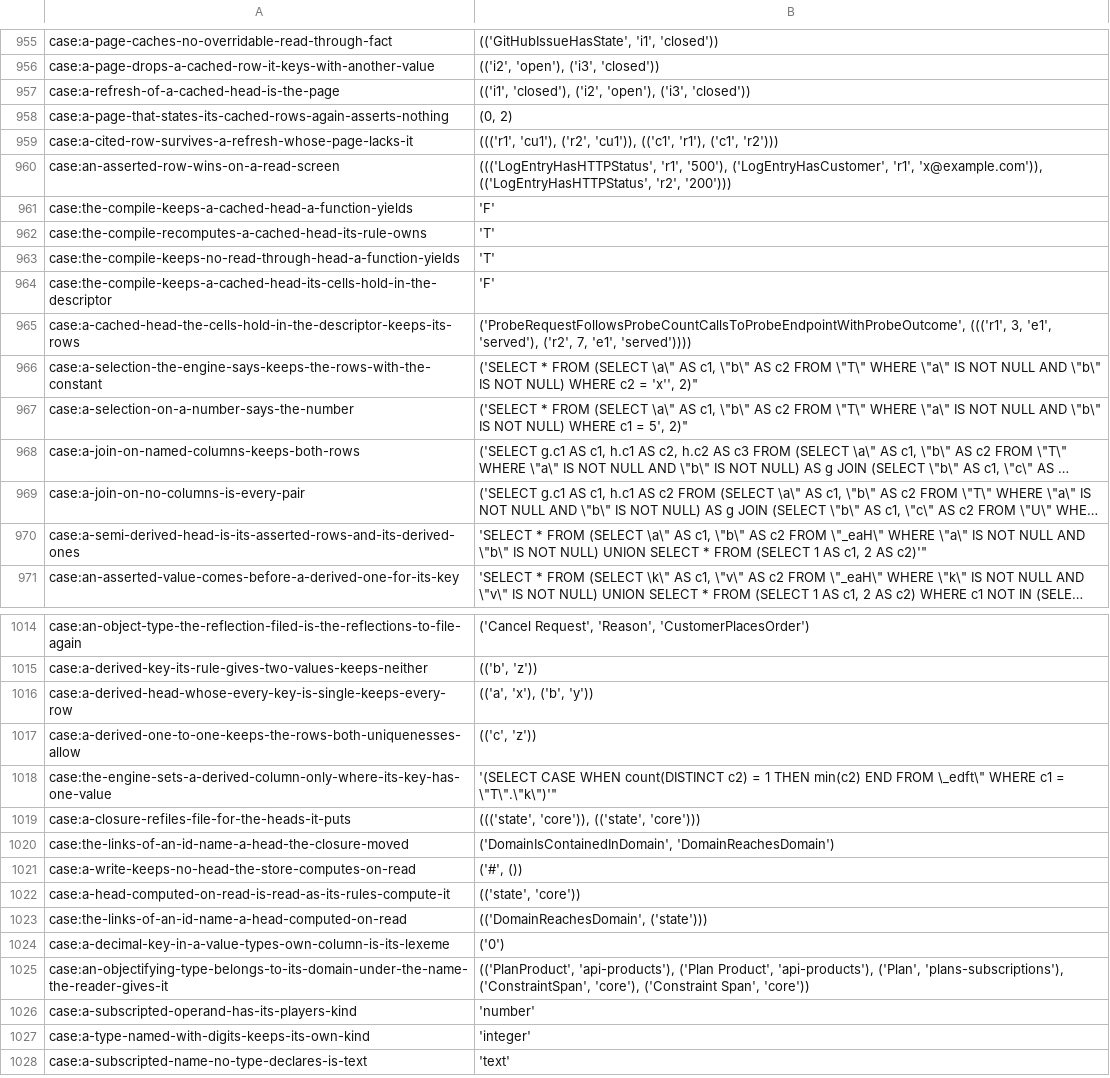
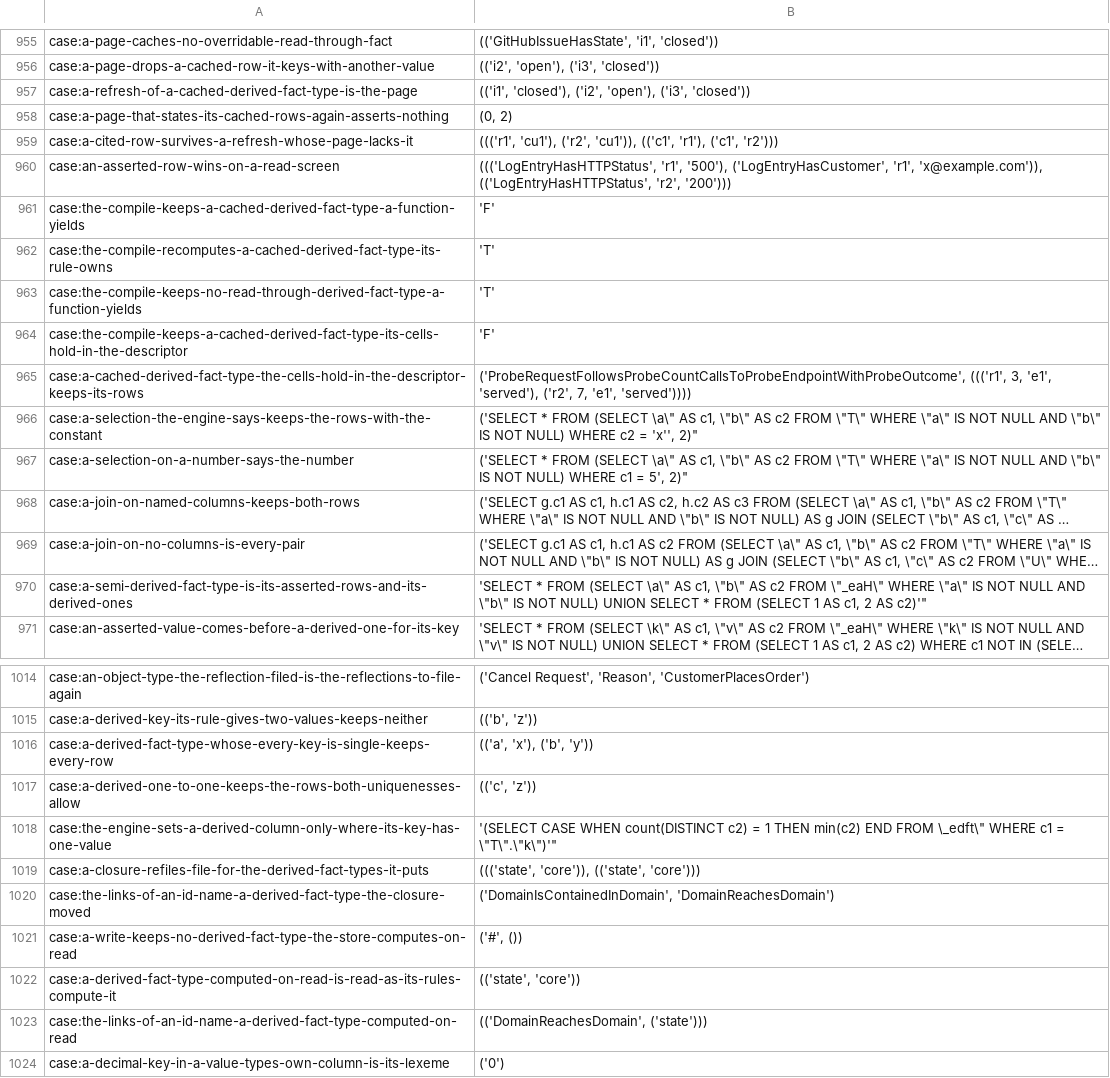
Before and after one commit to sam-lippert/arest, a TSV file: engine/shared/expected-cases.tsv, drawn as a sheet; only a part is shown, gaps mark what is left out; the shorter side is filled out with more unchanged rows; long unchanged cells end in …; the diff covers the shown part only; the diff names each change by its address in the sheet, - before the commit and + after, or states it on an @@ line.

```diff
--- a/engine/shared/expected-cases.tsv
+++ b/engine/shared/expected-cases.tsv
-A957: case:a-refresh-of-a-cached-head-is-the-page
+A957: case:a-refresh-of-a-cached-derived-fact-type-is-the-page
-A961: case:the-compile-keeps-a-cached-head-a-function-yields
+A961: case:the-compile-keeps-a-cached-derived-fact-type-a-function-yields
-A962: case:the-compile-recomputes-a-cached-head-its-rule-owns
+A962: case:the-compile-recomputes-a-cached-derived-fact-type-its-rule-owns
-A963: case:the-compile-keeps-no-read-through-head-a-function-yields
+A963: case:the-compile-keeps-no-read-through-derived-fact-type-a-function-yields
-A964: case:the-compile-keeps-a-cached-head-its-cells-hold-in-the-descriptor
+A964: case:the-compile-keeps-a-cached-derived-fact-type-its-cells-hold-in-the-descriptor
-A965: case:a-cached-head-the-cells-hold-in-the-descriptor-keeps-its-rows
+A965: case:a-cached-derived-fact-type-the-cells-hold-in-the-descriptor-keeps-its-rows
-A970: case:a-semi-derived-head-is-its-asserted-rows-and-its-derived-ones
+A970: case:a-semi-derived-fact-type-is-its-asserted-rows-and-its-derived-ones
-A1016: case:a-derived-head-whose-every-key-is-single-keeps-every-row
+A1016: case:a-derived-fact-type-whose-every-key-is-single-keeps-every-row
-A1019: case:a-closure-refiles-file-for-the-heads-it-puts
+A1019: case:a-closure-refiles-file-for-the-derived-fact-types-it-puts
-A1020: case:the-links-of-an-id-name-a-head-the-closure-moved
+A1020: case:the-links-of-an-id-name-a-derived-fact-type-the-closure-moved
-A1021: case:a-write-keeps-no-head-the-store-computes-on-read
+A1021: case:a-write-keeps-no-derived-fact-type-the-store-computes-on-read
-A1022: case:a-head-computed-on-read-is-read-as-its-rules-compute-it
+A1022: case:a-derived-fact-type-computed-on-read-is-read-as-its-rules-compute-it
-A1023: case:the-links-of-an-id-name-a-head-computed-on-read
+A1023: case:the-links-of-an-id-name-a-derived-fact-type-computed-on-read
```
Also changed, not shown: 26 edited cells elsewhere in this file, 11 other files.
